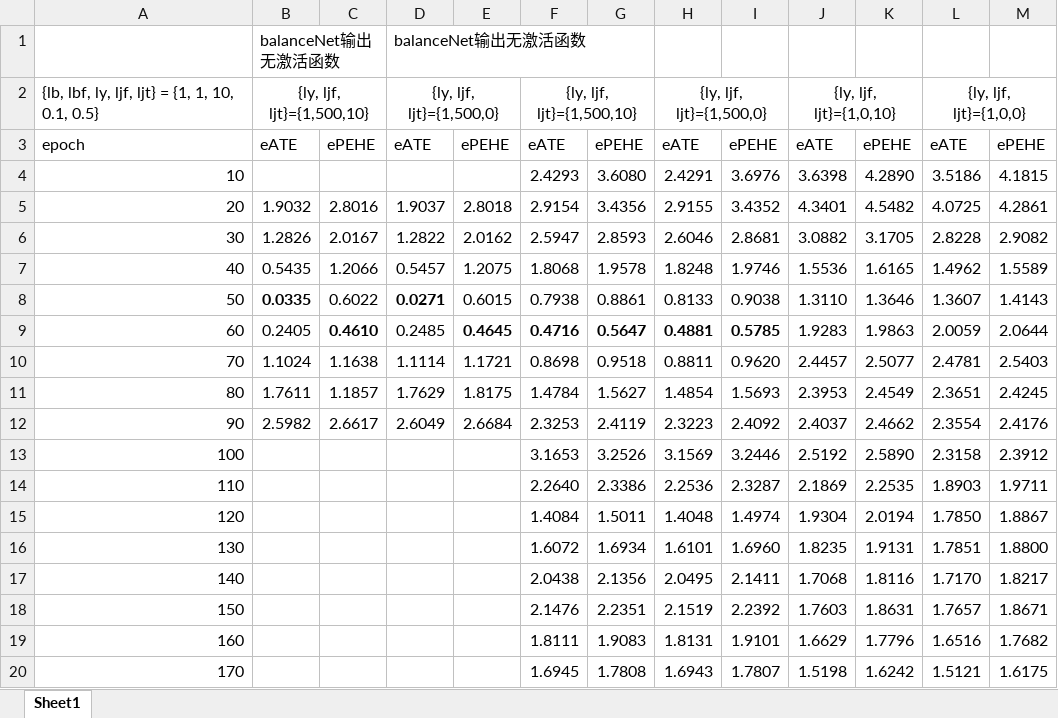
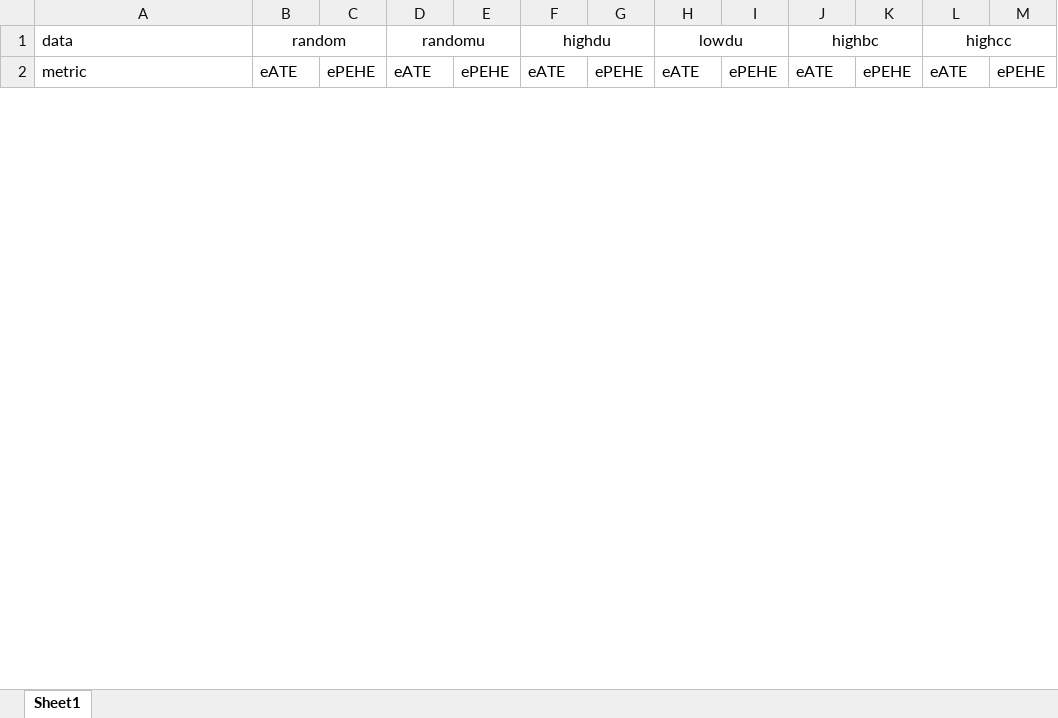
Before and after one commit to ZaccWu/botImpact, an Excel workbook: result.xlsx, sheet Sheet1, drawn as a sheet; only a part is shown; values as stored, in another font and other column widths than the file's, no borders; removed rows and columns are numbered as before the commit, all else as after; the diff covers the shown part only; the diff names each change by its address in the sheet, - before the commit and + after, or states it on an @@ line.

```diff
--- a/result.xlsx (sheet Sheet1)
+++ b/result.xlsx (sheet Sheet1)
-row 1:  | balanceNet输出无激活函数 |  | balanceNet输出无激活函数
-row 2: {lb, lbf, ly, ljf, ljt} = {1, 1, 10, 0.1, 0.5} | {ly, ljf, ljt}={1,500,10} |  | {ly, ljf, ljt}={1,500,0} |  | {ly, ljf, ljt}={1,500,10} |  | {ly, ljf, ljt}={1,500,0} |  | {ly, ljf, ljt}={1,0,10} |  | {ly, ljf, ljt}={1,0,0}
+row 1: data | random |  | randomu |  | highdu |  | lowdu |  | highbc |  | highcc
-A2: epoch
+A2: metric
-row 4: 10 |  |  |  |  | 2.4293 | 3.6080 | 2.4291 | 3.6976 | 3.6398 | 4.2890 | 3.5186 | 4.1815
-row 5: 20 | 1.9032 | 2.8016 | 1.9037 | 2.8018 | 2.9154 | 3.4356 | 2.9155 | 3.4352 | 4.3401 | 4.5482 | 4.0725 | 4.2861
-row 6: 30 | 1.2826 | 2.0167 | 1.2822 | 2.0162 | 2.5947 | 2.8593 | 2.6046 | 2.8681 | 3.0882 | 3.1705 | 2.8228 | 2.9082
-row 7: 40 | 0.5435 | 1.2066 | 0.5457 | 1.2075 | 1.8068 | 1.9578 | 1.8248 | 1.9746 | 1.5536 | 1.6165 | 1.4962 | 1.5589
-row 8: 50 | 0.0335 | 0.6022 | 0.0271 | 0.6015 | 0.7938 | 0.8861 | 0.8133 | 0.9038 | 1.3110 | 1.3646 | 1.3607 | 1.4143
-row 9: 60 | 0.2405 | 0.4610 | 0.2485 | 0.4645 | 0.4716 | 0.5647 | 0.4881 | 0.5785 | 1.9283 | 1.9863 | 2.0059 | 2.0644
-row 10: 70 | 1.1024 | 1.1638 | 1.1114 | 1.1721 | 0.8698 | 0.9518 | 0.8811 | 0.9620 | 2.4457 | 2.5077 | 2.4781 | 2.5403
-row 11: 80 | 1.7611 | 1.1857 | 1.7629 | 1.8175 | 1.4784 | 1.5627 | 1.4854 | 1.5693 | 2.3953 | 2.4549 | 2.3651 | 2.4245
-row 12: 90 | 2.5982 | 2.6617 | 2.6049 | 2.6684 | 2.3253 | 2.4119 | 2.3223 | 2.4092 | 2.4037 | 2.4662 | 2.3554 | 2.4176
-row 13: 100 |  |  |  |  | 3.1653 | 3.2526 | 3.1569 | 3.2446 | 2.5192 | 2.5890 | 2.3158 | 2.3912
-row 14: 110 |  |  |  |  | 2.2640 | 2.3386 | 2.2536 | 2.3287 | 2.1869 | 2.2535 | 1.8903 | 1.9711
-row 15: 120 |  |  |  |  | 1.4084 | 1.5011 | 1.4048 | 1.4974 | 1.9304 | 2.0194 | 1.7850 | 1.8867
-row 16: 130 |  |  |  |  | 1.6072 | 1.6934 | 1.6101 | 1.6960 | 1.8235 | 1.9131 | 1.7851 | 1.8800
-row 17: 140 |  |  |  |  | 2.0438 | 2.1356 | 2.0495 | 2.1411 | 1.7068 | 1.8116 | 1.7170 | 1.8217
-row 18: 150 |  |  |  |  | 2.1476 | 2.2351 | 2.1519 | 2.2392 | 1.7603 | 1.8631 | 1.7657 | 1.8671
-row 19: 160 |  |  |  |  | 1.8111 | 1.9083 | 1.8131 | 1.9101 | 1.6629 | 1.7796 | 1.6516 | 1.7682
-row 20: 170 |  |  |  |  | 1.6945 | 1.7808 | 1.6943 | 1.7807 | 1.5198 | 1.6242 | 1.5121 | 1.6175
```
Also changed, not shown: 10 added rows and 3 removed rows elsewhere in this sheet, 6 other files.
